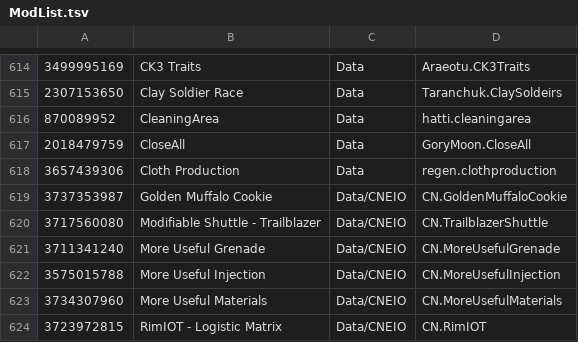
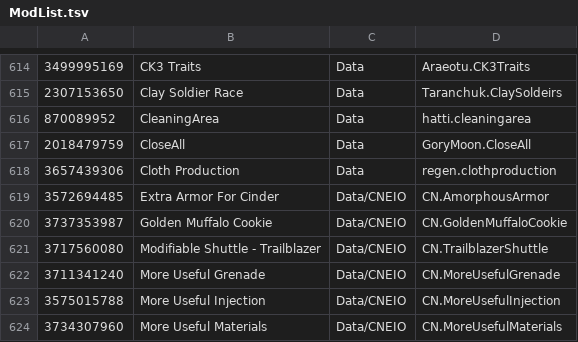
Before and after one commit to RimWorldKorea/RMK, a TSV file: ModList.tsv, drawn as a sheet; only a part is shown, gaps mark what is left out; the shorter side is filled out with more unchanged rows; the diff names each change by its address in the sheet, - before the commit and + after, or states it on an @@ line.

Commit message:
Extra Armor For Cinder 추가
#3036

```diff
--- a/ModList.tsv
+++ b/ModList.tsv
+row 619: 3572694485 | Extra Armor For Cinder | Data/CNEIO | CN.AmorphousArmor
```
Also changed, not shown: 7 other files.
